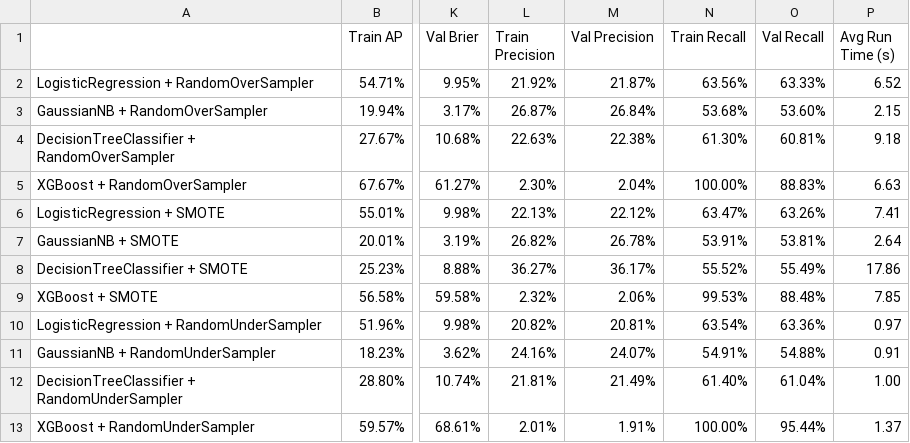
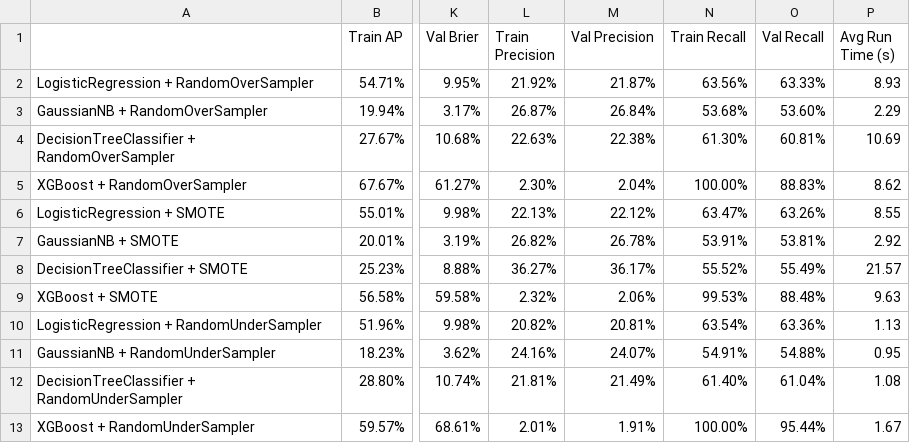
Before and after one commit to mjoshua97241/bank-fraud-detection-project, a CSV file: bank-fraud-detection-project/reports/model_evaluation/resampling_model_performance.csv, drawn as a sheet; only a part is shown, gaps mark what is left out; the diff names each change by its address in the sheet, - before the commit and + after, or states it on an @@ line.

```diff
--- a/bank-fraud-detection-project/reports/model_evaluation/resampling_model_performance.csv
+++ b/bank-fraud-detection-project/reports/model_evaluation/resampling_model_performance.csv
-P2 (Avg Run Time (s)): 6.52
+P2 (Avg Run Time (s)): 8.93
-P3 (Avg Run Time (s)): 2.15
+P3 (Avg Run Time (s)): 2.29
-P4 (Avg Run Time (s)): 9.18
+P4 (Avg Run Time (s)): 10.69
-P5 (Avg Run Time (s)): 6.63
+P5 (Avg Run Time (s)): 8.62
-P6 (Avg Run Time (s)): 7.41
+P6 (Avg Run Time (s)): 8.55
-P7 (Avg Run Time (s)): 2.64
+P7 (Avg Run Time (s)): 2.92
-P8 (Avg Run Time (s)): 17.86
+P8 (Avg Run Time (s)): 21.57
-P9 (Avg Run Time (s)): 7.85
+P9 (Avg Run Time (s)): 9.63
-P10 (Avg Run Time (s)): 0.97
+P10 (Avg Run Time (s)): 1.13
-P11 (Avg Run Time (s)): 0.91
+P11 (Avg Run Time (s)): 0.95
-P12 (Avg Run Time (s)): 1.00
+P12 (Avg Run Time (s)): 1.08
-P13 (Avg Run Time (s)): 1.37
+P13 (Avg Run Time (s)): 1.67
```
Also changed, not shown: bank-fraud-detection-project/reports/model_evaluation/baseline_model_performance.csv, 4 other files.
